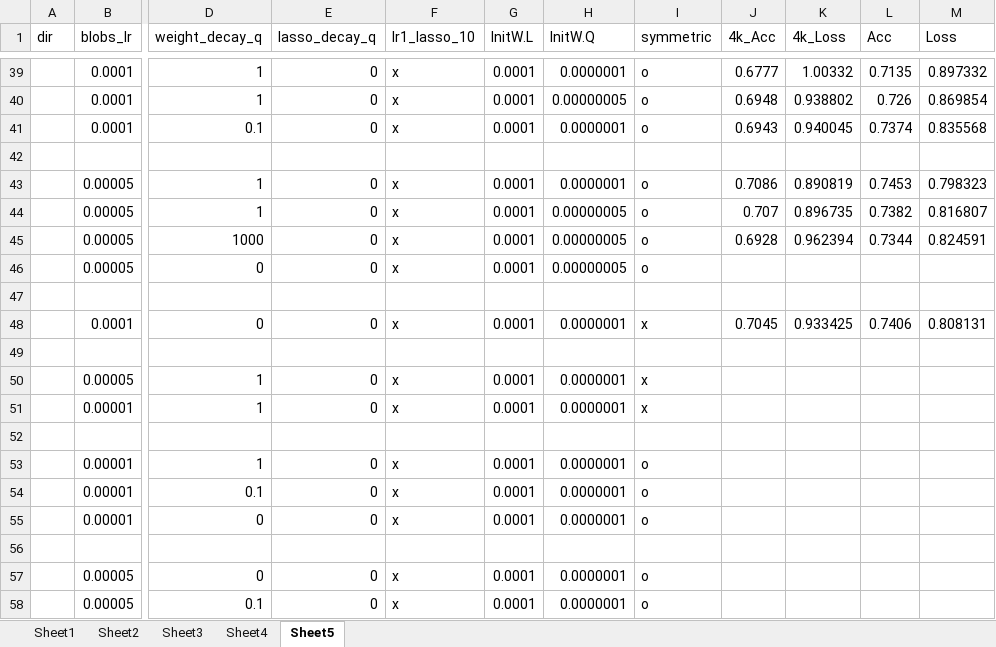
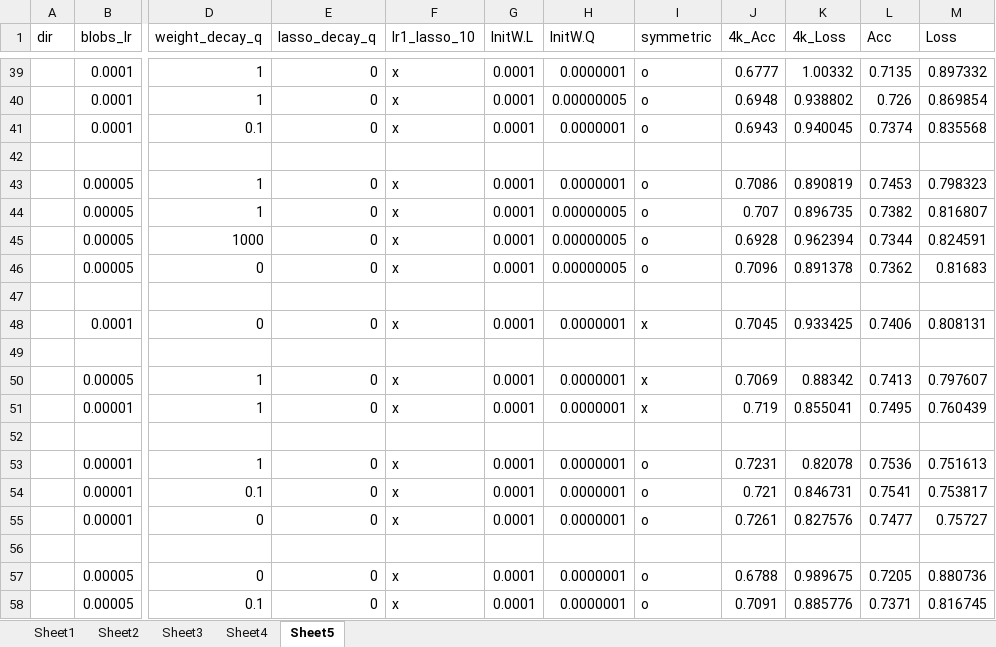
Before and after one commit to pl8787/exp_caffe, an Excel workbook: doc/Data.xlsx, sheet Sheet5, drawn as a sheet; only a part is shown, gaps mark what is left out; values as stored, in another font and other column widths than the file's, no borders; conditional formats not drawn; the diff covers the shown part only; the diff names each change by its address in the sheet, - before the commit and + after, or states it on an @@ line.

Commit message:
data

```diff
--- a/doc/Data.xlsx (sheet Sheet5)
+++ b/doc/Data.xlsx (sheet Sheet5)
-J46 (4k_Acc): (empty)
+J46 (4k_Acc): 0.7096
-K46 (4k_Loss): (empty)
+K46 (4k_Loss): 0.891378
-L46 (Acc): (empty)
+L46 (Acc): 0.7362
-M46 (Loss): (empty)
+M46 (Loss): 0.81683
-J50 (4k_Acc): (empty)
+J50 (4k_Acc): 0.7069
-K50 (4k_Loss): (empty)
+K50 (4k_Loss): 0.88342
-L50 (Acc): (empty)
+L50 (Acc): 0.7413
-M50 (Loss): (empty)
+M50 (Loss): 0.797607
-J51 (4k_Acc): (empty)
+J51 (4k_Acc): 0.719
-K51 (4k_Loss): (empty)
+K51 (4k_Loss): 0.855041
-L51 (Acc): (empty)
+L51 (Acc): 0.7495
-M51 (Loss): (empty)
+M51 (Loss): 0.760439
-J53 (4k_Acc): (empty)
+J53 (4k_Acc): 0.7231
-K53 (4k_Loss): (empty)
+K53 (4k_Loss): 0.82078
-L53 (Acc): (empty)
+L53 (Acc): 0.7536
-M53 (Loss): (empty)
+M53 (Loss): 0.751613
-J54 (4k_Acc): (empty)
+J54 (4k_Acc): 0.721
-K54 (4k_Loss): (empty)
+K54 (4k_Loss): 0.846731
-L54 (Acc): (empty)
+L54 (Acc): 0.7541
-M54 (Loss): (empty)
+M54 (Loss): 0.753817
-J55 (4k_Acc): (empty)
+J55 (4k_Acc): 0.7261
-K55 (4k_Loss): (empty)
+K55 (4k_Loss): 0.827576
-L55 (Acc): (empty)
+L55 (Acc): 0.7477
-M55 (Loss): (empty)
+M55 (Loss): 0.75727
-J57 (4k_Acc): (empty)
+J57 (4k_Acc): 0.6788
-K57 (4k_Loss): (empty)
+K57 (4k_Loss): 0.989675
-L57 (Acc): (empty)
+L57 (Acc): 0.7205
-M57 (Loss): (empty)
+M57 (Loss): 0.880736
-J58 (4k_Acc): (empty)
+J58 (4k_Acc): 0.7091
-K58 (4k_Loss): (empty)
+K58 (4k_Loss): 0.885776
-L58 (Acc): (empty)
+L58 (Acc): 0.7371
-M58 (Loss): (empty)
+M58 (Loss): 0.816745
```
Also changed, not shown: 4 added rows and 4 edited cells elsewhere in this sheet, charts or pictures.
